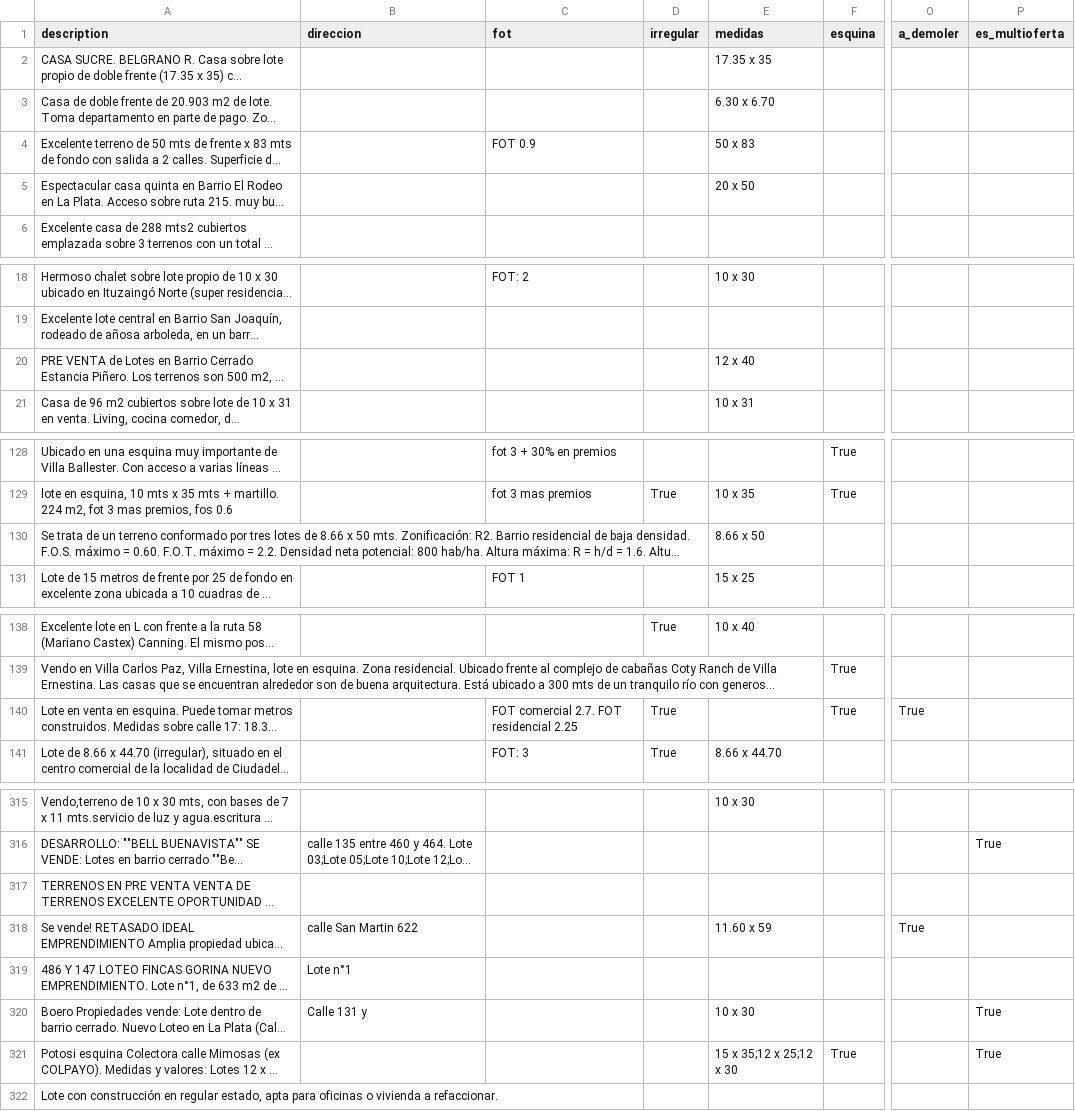
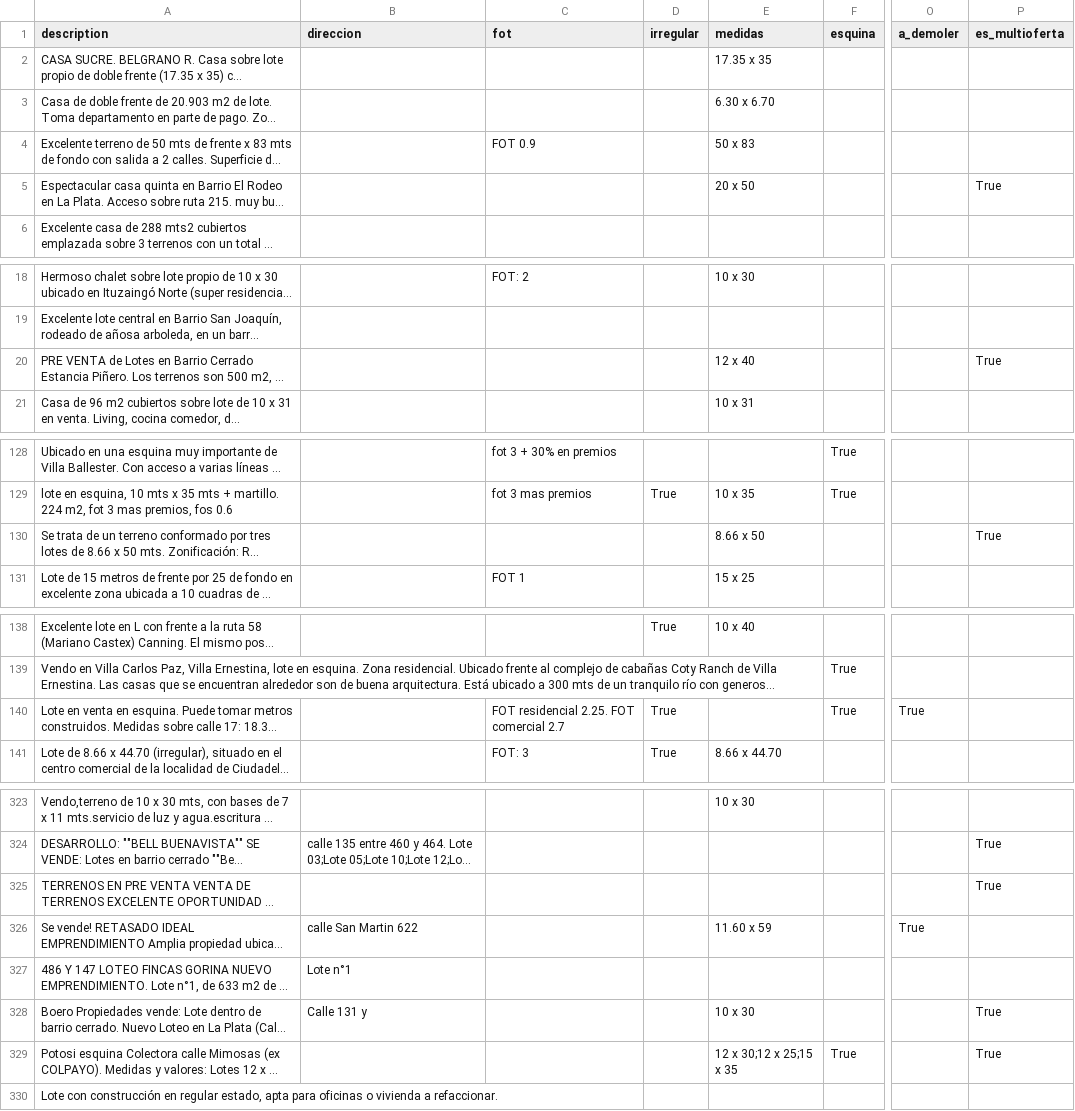
Before and after one commit to cientopolis/OVS-extractor-idis, a CSV file: output/rbm.csv, drawn as a sheet; only a part is shown, gaps mark what is left out; long unchanged cells end in …; addresses are those after the commit; the diff covers the shown part only; the diff names each change by its address in the sheet, - before the commit and + after, or states it on an @@ line.

Commit message:
cambios en multioferta.py,merge de test_branch en feat_multioferta

```diff
--- a/output/rbm.csv
+++ b/output/rbm.csv
-P5 (es_multioferta): (empty)
+P5 (es_multioferta): True
-P20 (es_multioferta): (empty)
+P20 (es_multioferta): True
-P130 (es_multioferta): (empty)
+P130 (es_multioferta): True
-C140 (fot): FOT comercial 2.7. FOT residencial 2.25
+C140 (fot): FOT residencial 2.25. FOT comercial 2.7
-P325 (es_multioferta): (empty)
+P325 (es_multioferta): True
-E329 (medidas): 15 x 35;12 x 25;12 x 30
+E329 (medidas): 12 x 30;12 x 25;15 x 35
```
Also changed, not shown: 8 added rows and 19 edited cells elsewhere in this file, 2 other files.
